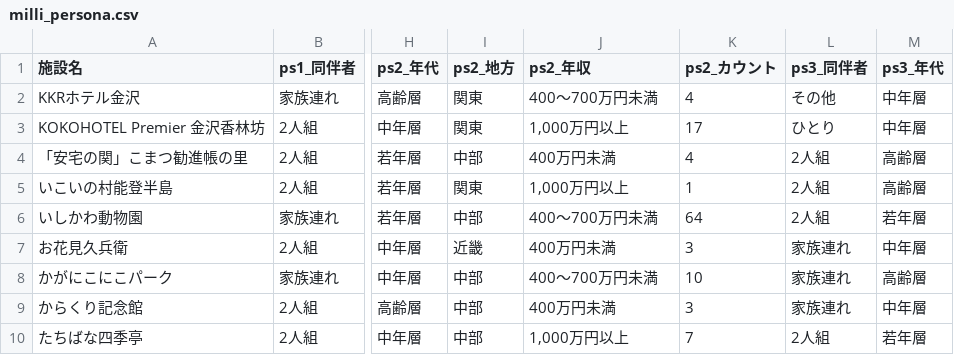
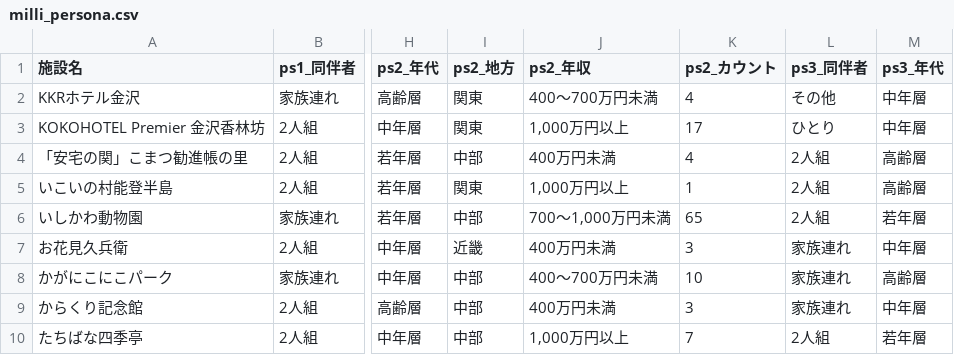
Before and after one commit to codefornoto/TIFO, a CSV file: ishikawa/milli_persona.csv, drawn as a sheet; only a part is shown, gaps mark what is left out; the diff covers the shown part only; the diff names each change by its address in the sheet, - before the commit and + after, or states it on an @@ line.

```diff
--- a/ishikawa/milli_persona.csv
+++ b/ishikawa/milli_persona.csv
-J6 (ps2_年収): 400～700万円未満
+J6 (ps2_年収): 700～1,000万円未満
-K6 (ps2_カウント): 64
+K6 (ps2_カウント): 65
```
Also changed, not shown: 18 edited cells elsewhere in this file, ishikawa/milli_score.csv, 1 other file.
